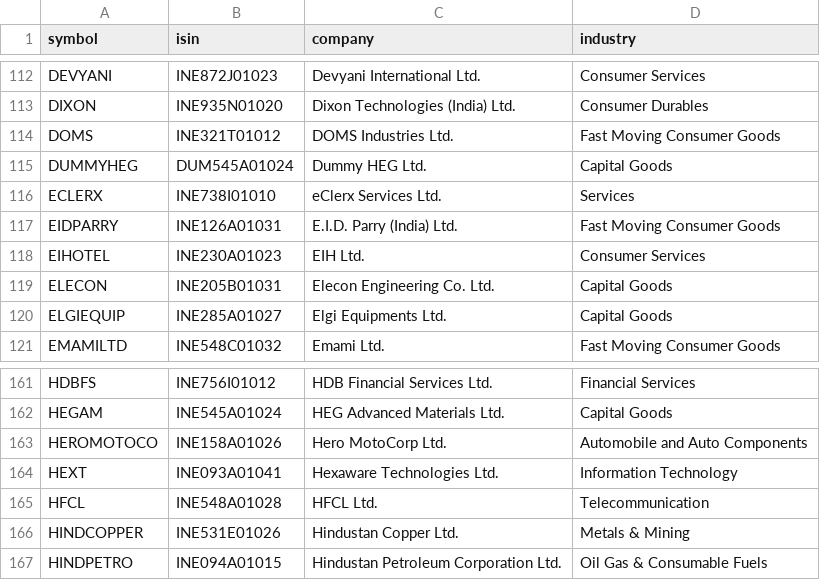
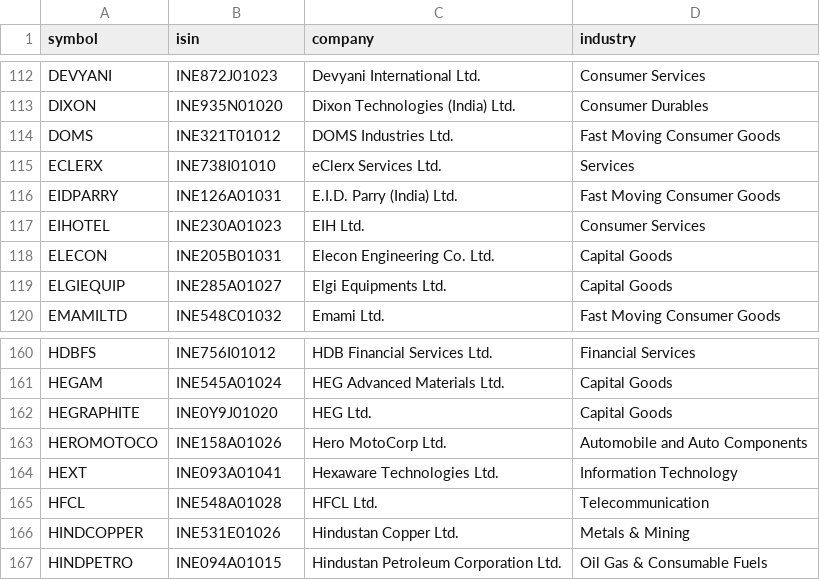
Before and after one commit to Er-Shankar/strategy-dashboard, a CSV file: midsmallcap400_current.csv, drawn as a sheet; only a part is shown, gaps mark what is left out; removed rows and columns are numbered as before the commit, all else as after; the diff names each change by its address in the sheet, - before the commit and + after, or states it on an @@ line.

```diff
--- a/midsmallcap400_current.csv
+++ b/midsmallcap400_current.csv
-row 115: DUMMYHEG | DUM545A01024 | Dummy HEG Ltd. | Capital Goods
+row 162: HEGRAPHITE | INE0Y9J01020 | HEG Ltd. | Capital Goods
```
Also changed, not shown: changes.csv, universe_membership.csv, 1 other file.
